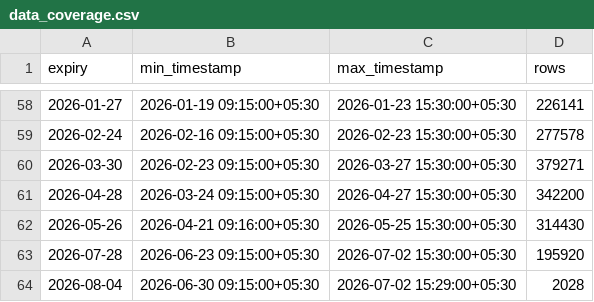
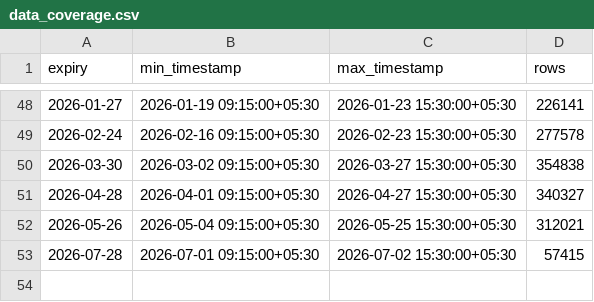
Before and after one commit to vishnuvcr/Iron-condor-to-ratio-v2, a CSV file: results/data_coverage.csv, drawn as a sheet; only a part is shown, gaps mark what is left out; the diff covers the shown part only.

```diff
--- a/results/data_coverage.csv
+++ b/results/data_coverage.csv
@@ -59,6 +49,5 @@ expiry,min_timestamp,max_timestamp,rows
 2026-02-24,2026-02-16 09:15:00+05:30,2026-02-23 15:30:00+05:30,277578
-2026-03-30,2026-02-23 09:15:00+05:30,2026-03-27 15:30:00+05:30,379271
-2026-04-28,2026-03-24 09:15:00+05:30,2026-04-27 15:30:00+05:30,342200
-2026-05-26,2026-04-21 09:16:00+05:30,2026-05-25 15:30:00+05:30,314430
-2026-07-28,2026-06-23 09:15:00+05:30,2026-07-02 15:30:00+05:30,195920
-2026-08-04,2026-06-30 09:15:00+05:30,2026-07-02 15:29:00+05:30,2028
+2026-03-30,2026-03-02 09:15:00+05:30,2026-03-27 15:30:00+05:30,354838
+2026-04-28,2026-04-01 09:15:00+05:30,2026-04-27 15:30:00+05:30,340327
+2026-05-26,2026-05-04 09:15:00+05:30,2026-05-25 15:30:00+05:30,312021
+2026-07-28,2026-07-01 09:15:00+05:30,2026-07-02 15:30:00+05:30,57415
```
Also changed, not shown: 10 removed rows and 36 edited cells elsewhere in this file, results/candidate_status.csv, results/data_quality.csv, 4 other files.
